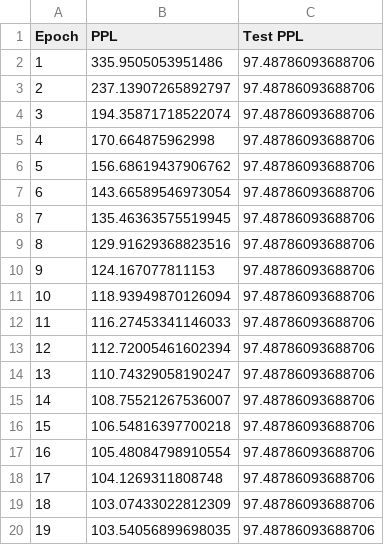
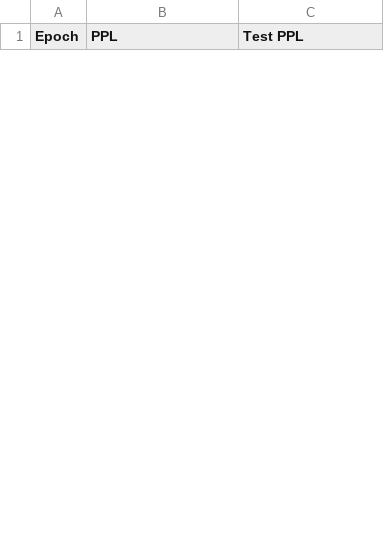
Before and after one commit to alessiaianes/NLU-exam, a CSV file: 256181_Alessia_Ianes/LM/part_B/results/LSTM_wt_vd/LSTM_ppl_results_lr_2.5_bs_32_ed_0.1_od_0.4.csv, drawn as a sheet; only a part is shown; the diff covers the shown part only.

```diff
--- a/256181_Alessia_Ianes/LM/part_B/results/LSTM_wt_vd/LSTM_ppl_results_lr_2.5_bs_32_ed_0.1_od_0.4.csv
+++ b/256181_Alessia_Ianes/LM/part_B/results/LSTM_wt_vd/LSTM_ppl_results_lr_2.5_bs_32_ed_0.1_od_0.4.csv
@@ -1,20 +1 @@
 Epoch,PPL,Test PPL
-1,335.9505053951486,97.48786093688706
-2,237.13907265892797,97.48786093688706
-3,194.35871718522074,97.48786093688706
-4,170.664875962998,97.48786093688706
-5,156.68619437906762,97.48786093688706
-6,143.66589546973054,97.48786093688706
-7,135.46363575519945,97.48786093688706
-8,129.91629368823516,97.48786093688706
-9,124.167077811153,97.48786093688706
-10,118.93949870126094,97.48786093688706
-11,116.27453341146033,97.48786093688706
-12,112.72005461602394,97.48786093688706
-13,110.74329058190247,97.48786093688706
-14,108.75521267536007,97.48786093688706
-15,106.54816397700218,97.48786093688706
-16,105.48084798910554,97.48786093688706
-17,104.1269311808748,97.48786093688706
-18,103.07433022812309,97.48786093688706
-19,103.54056899698035,97.48786093688706
```
Also changed, not shown: 29 added rows and 11 removed rows elsewhere in this file, 256181_Alessia_Ianes/LM/part_B/results/LSTM_wt_vd/LSTM_ppl_results_lr_2.5_bs_128_ed_0.1_od_0.4.csv, 256181_Alessia_Ianes/LM/part_B/results/LSTM_wt_vd/LSTM_ppl_results_lr_2.5_bs_64_ed_0.1_od_0.4.csv, 46 other files.
